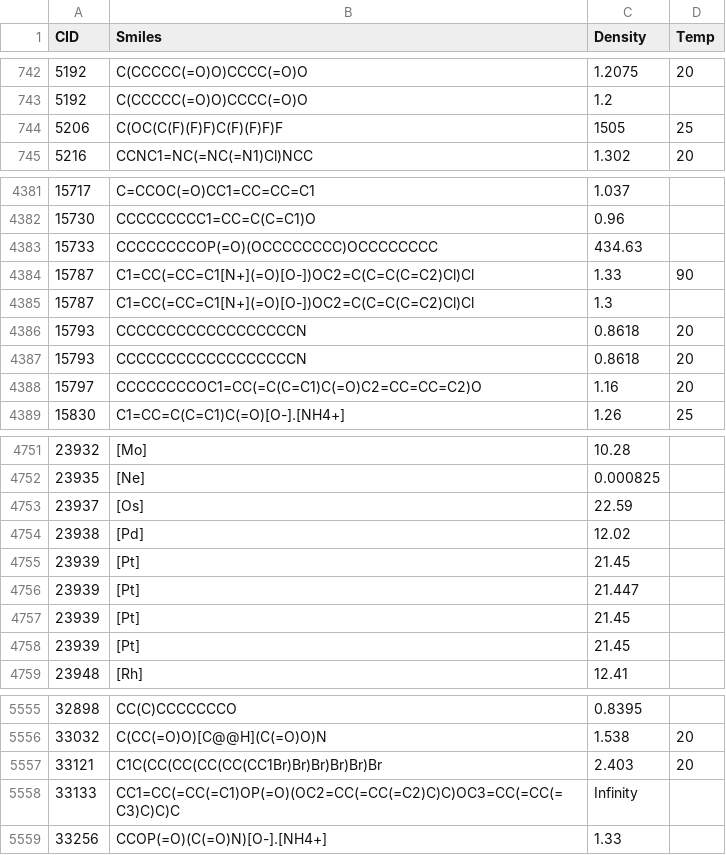
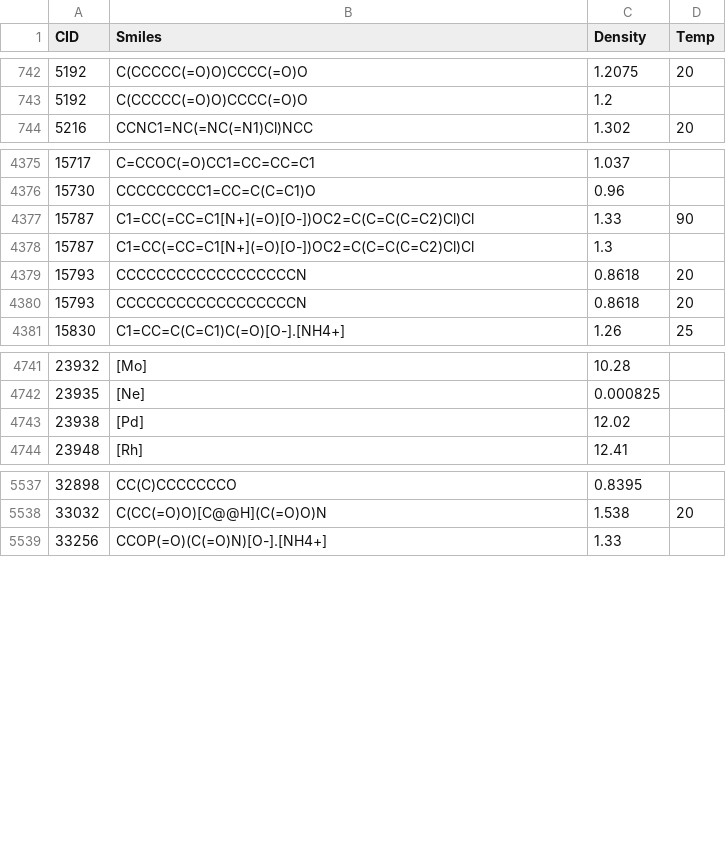
Before and after one commit to Jonathan-Schaefer-git/ChemData, a CSV file: ChemData/Output/Density-standardized.csv, drawn as a sheet; only a part is shown, gaps mark what is left out; the diff covers the shown part only; the diff names each change by its address in the sheet, - before the commit and + after, or states it on an @@ line.

```diff
--- a/ChemData/Output/Density-standardized.csv
+++ b/ChemData/Output/Density-standardized.csv
-row 744: 5206 | C(OC(C(F)(F)F)C(F)(F)F)F | 1505 | 25
-row 4383: 15733 | CCCCCCCCOP(=O)(OCCCCCCCC)OCCCCCCCC | 434.63
-row 4388: 15797 | CCCCCCCCOC1=CC(=C(C=C1)C(=O)C2=CC=CC=C2)O | 1.16 | 20
-row 4753: 23937 | [Os] | 22.59
-row 4755: 23939 | [Pt] | 21.45
-row 4756: 23939 | [Pt] | 21.447
-row 4757: 23939 | [Pt] | 21.45
-row 4758: 23939 | [Pt] | 21.45
-row 5557: 33121 | C1C(CC(CC(CC(CC(CC1Br)Br)Br)Br)Br)Br | 2.403 | 20
-row 5558: 33133 | CC1=CC(=CC(=C1)OP(=O)(OC2=CC(=CC(=C2)C)C)OC3=CC(=CC(=C3)C)C)C | Infinity
```
Also changed, not shown: 17 removed rows elsewhere in this file, 4 other files.
